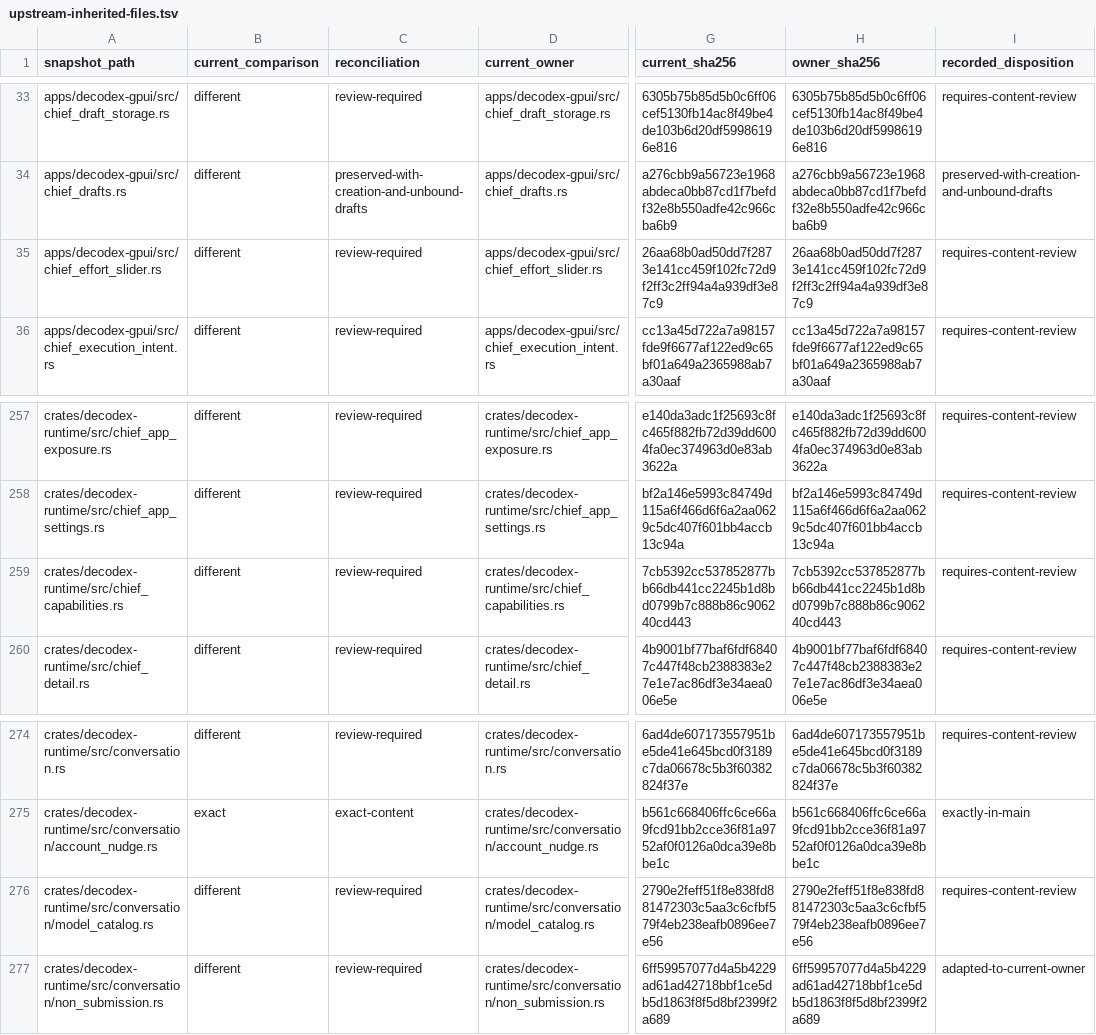
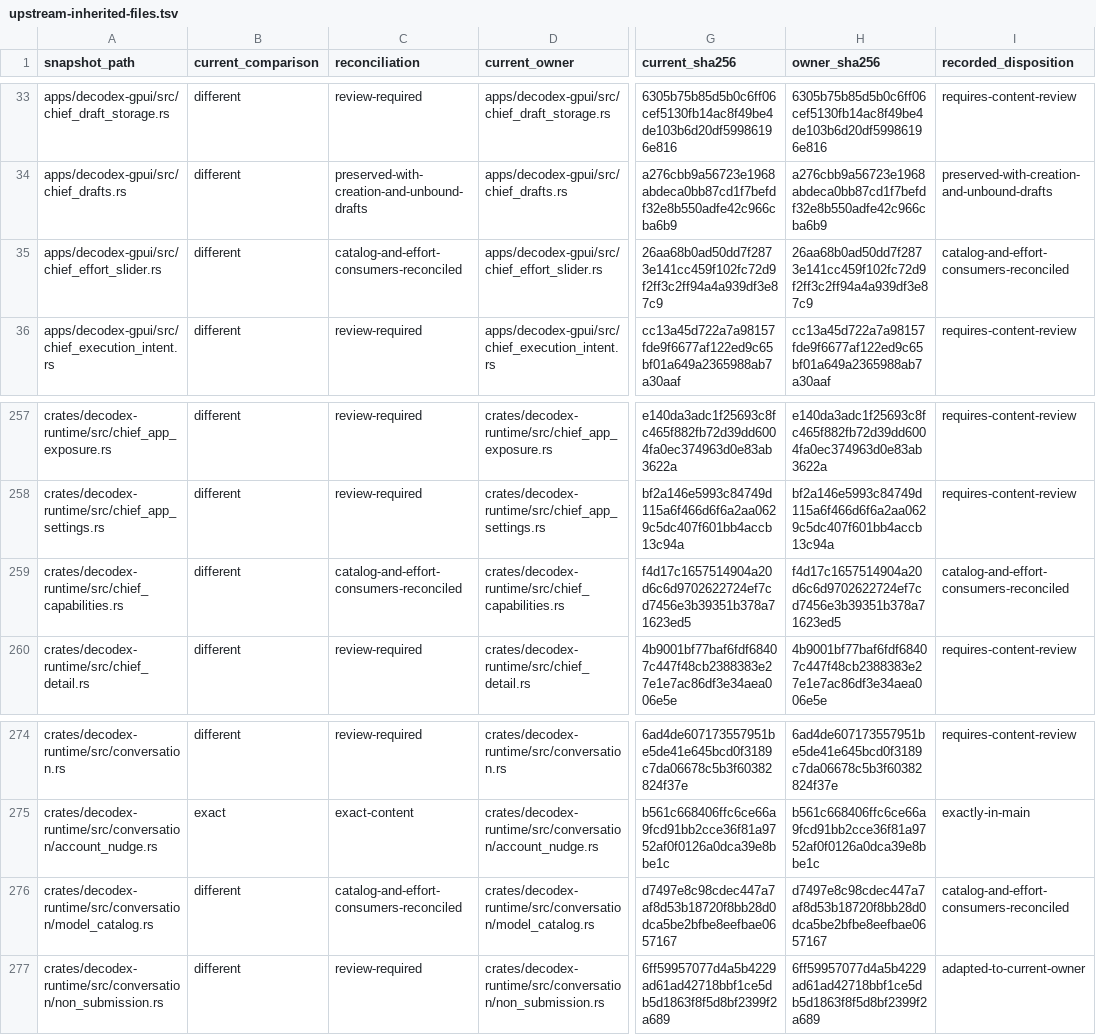
Before and after one commit to acg-box/decodex, a TSV file: work/upstream-inherited-files.tsv, drawn as a sheet; only a part is shown, gaps mark what is left out; the diff names each change by its address in the sheet, - before the commit and + after, or states it on an @@ line.

Commit message:
Bind Chief catalog discovery to the current account source

```diff
--- a/work/upstream-inherited-files.tsv
+++ b/work/upstream-inherited-files.tsv
-C35 (reconciliation): review-required
+C35 (reconciliation): catalog-and-effort-consumers-reconciled
-I35 (recorded_disposition): requires-content-review
+I35 (recorded_disposition): catalog-and-effort-consumers-reconciled
-C259 (reconciliation): review-required
+C259 (reconciliation): catalog-and-effort-consumers-reconciled
-G259 (current_sha256): 7cb5392cc537852877bb66db441cc2245b1d8bd0799b7c888b86c906240cd443
+G259 (current_sha256): f4d17c1657514904a20d6c6d9702622724ef7cd7456e3b39351b378a71623ed5
-H259 (owner_sha256): 7cb5392cc537852877bb66db441cc2245b1d8bd0799b7c888b86c906240cd443
+H259 (owner_sha256): f4d17c1657514904a20d6c6d9702622724ef7cd7456e3b39351b378a71623ed5
-I259 (recorded_disposition): requires-content-review
+I259 (recorded_disposition): catalog-and-effort-consumers-reconciled
-C276 (reconciliation): review-required
+C276 (reconciliation): catalog-and-effort-consumers-reconciled
-G276 (current_sha256): 2790e2feff51f8e838fd881472303c5aa3c6cfbf579f4eb238eafb0896ee7e56
+G276 (current_sha256): d7497e8c98cdec447a7af8d53b18720f8bb28d0dca5be2bfbe8eefbae0657167
-H276 (owner_sha256): 2790e2feff51f8e838fd881472303c5aa3c6cfbf579f4eb238eafb0896ee7e56
+H276 (owner_sha256): d7497e8c98cdec447a7af8d53b18720f8bb28d0dca5be2bfbe8eefbae0657167
-I276 (recorded_disposition): requires-content-review
+I276 (recorded_disposition): catalog-and-effort-consumers-reconciled
```
Also changed, not shown: 5 other files.
